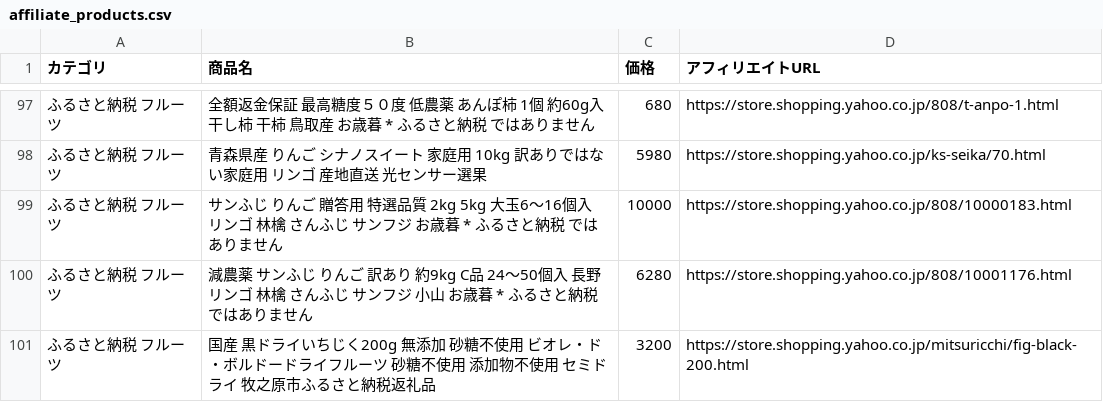
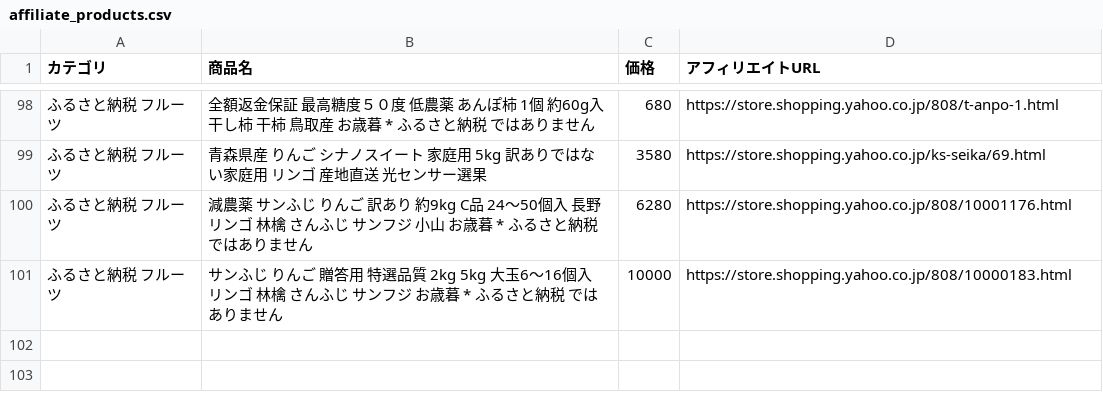
Before and after one commit to nrh44702-cell/yahoo-furusato, a CSV file: affiliate_products.csv, drawn as a sheet; only a part is shown, gaps mark what is left out; the diff covers the shown part only.

```diff
--- a/affiliate_products.csv
+++ b/affiliate_products.csv
@@ -97,5 +98,4 @@
 ふるさと納税 フルーツ,全額返金保証 最高糖度５０度 低農薬 あんぽ柿 1個 約60g入 干し柿  干柿 鳥取産 お歳暮 * ふるさと納税 ではありません,680,https://store.shopping.yahoo.co.jp/808/t-anpo-1.html
-ふるさと納税 フルーツ,青森県産 りんご シナノスイート 家庭用 10kg 訳ありではない家庭用 リンゴ 産地直送　光センサー選果,5980,https://store.shopping.yahoo.co.jp/ks-seika/70.html
+ふるさと納税 フルーツ,青森県産 りんご シナノスイート 家庭用 5kg 訳ありではない家庭用 リンゴ 産地直送　光センサー選果,3580,https://store.shopping.yahoo.co.jp/ks-seika/69.html
+ふるさと納税 フルーツ,減農薬 サンふじ りんご 訳あり 約9kg C品  24〜50個入 長野 リンゴ 林檎 さんふじ サンフジ 小山 お歳暮 * ふるさと納税 ではありません,6280,https://store.shopping.yahoo.co.jp/808/10001176.html
 ふるさと納税 フルーツ,サンふじ りんご 贈答用 特選品質  2kg 5kg 大玉6〜16個入 リンゴ 林檎 さんふじ サンフジ お歳暮 * ふるさと納税 ではありません,10000,https://store.shopping.yahoo.co.jp/808/10000183.html
-ふるさと納税 フルーツ,減農薬 サンふじ りんご 訳あり 約9kg C品  24〜50個入 長野 リンゴ 林檎 さんふじ サンフジ 小山 お歳暮 * ふるさと納税 ではありません,6280,https://store.shopping.yahoo.co.jp/808/10001176.html
-ふるさと納税 フルーツ,国産  黒ドライいちじく200g  無添加 砂糖不使用　ビオレ・ド・ボルドードライフルーツ 砂糖不使用　添加物不使用 セミドライ 牧之原市ふるさと納税返礼品,3200,https://store.shopping.yahoo.co.jp/mitsuricchi/fig-black-200.html
```
Also changed, not shown: 5 added rows, 4 removed rows, 12 moved rows and 1 edited cell elsewhere in this file, 1 other file.
